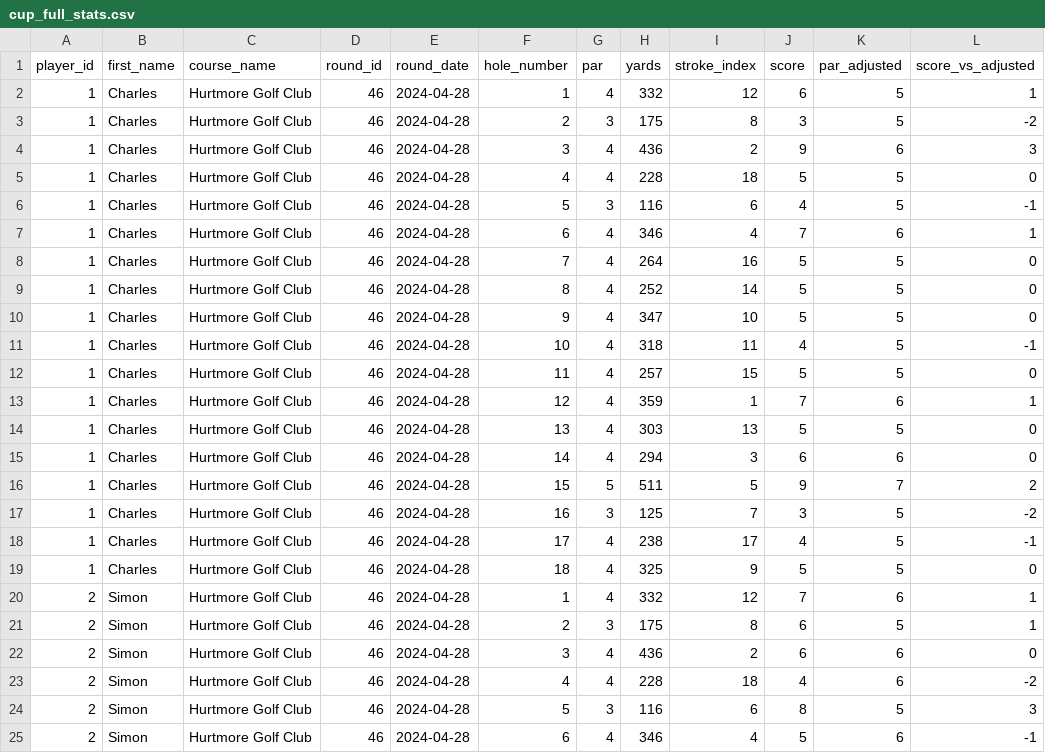
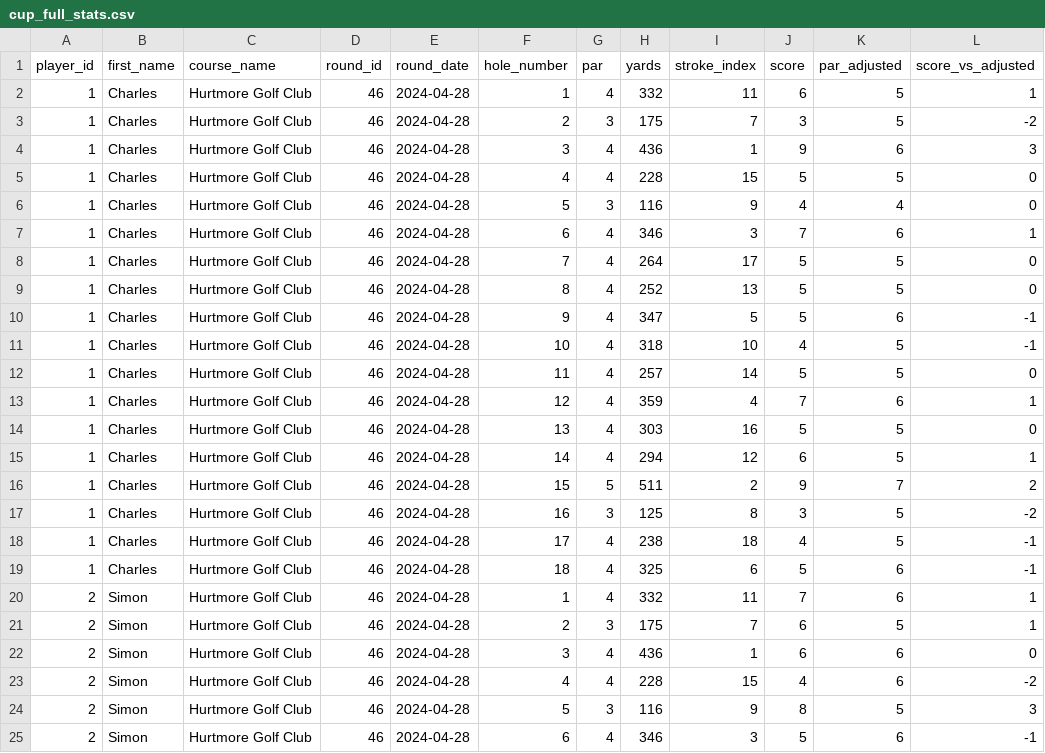
Before and after one commit to charlesvarthur/Golf_Tournament, a CSV file: cup_full_stats.csv, drawn as a sheet; only a part is shown; the diff covers the shown part only.

Commit message:
updated course stroke index

```diff
--- a/cup_full_stats.csv
+++ b/cup_full_stats.csv
@@ -1,25 +1,25 @@
 player_id,first_name,course_name,round_id,round_date,hole_number,par,yards,stroke_index,score,par_adjusted,score_vs_adjusted
-1,Charles,Hurtmore Golf Club,46,2024-04-28,1,4,332,12,6,5,1
-1,Charles,Hurtmore Golf Club,46,2024-04-28,2,3,175,8,3,5,-2
-1,Charles,Hurtmore Golf Club,46,2024-04-28,3,4,436,2,9,6,3
-1,Charles,Hurtmore Golf Club,46,2024-04-28,4,4,228,18,5,5,0
-1,Charles,Hurtmore Golf Club,46,2024-04-28,5,3,116,6,4,5,-1
-1,Charles,Hurtmore Golf Club,46,2024-04-28,6,4,346,4,7,6,1
-1,Charles,Hurtmore Golf Club,46,2024-04-28,7,4,264,16,5,5,0
-1,Charles,Hurtmore Golf Club,46,2024-04-28,8,4,252,14,5,5,0
-1,Charles,Hurtmore Golf Club,46,2024-04-28,9,4,347,10,5,5,0
-1,Charles,Hurtmore Golf Club,46,2024-04-28,10,4,318,11,4,5,-1
-1,Charles,Hurtmore Golf Club,46,2024-04-28,11,4,257,15,5,5,0
-1,Charles,Hurtmore Golf Club,46,2024-04-28,12,4,359,1,7,6,1
-1,Charles,Hurtmore Golf Club,46,2024-04-28,13,4,303,13,5,5,0
-1,Charles,Hurtmore Golf Club,46,2024-04-28,14,4,294,3,6,6,0
-1,Charles,Hurtmore Golf Club,46,2024-04-28,15,5,511,5,9,7,2
-1,Charles,Hurtmore Golf Club,46,2024-04-28,16,3,125,7,3,5,-2
-1,Charles,Hurtmore Golf Club,46,2024-04-28,17,4,238,17,4,5,-1
-1,Charles,Hurtmore Golf Club,46,2024-04-28,18,4,325,9,5,5,0
-2,Simon,Hurtmore Golf Club,46,2024-04-28,1,4,332,12,7,6,1
-2,Simon,Hurtmore Golf Club,46,2024-04-28,2,3,175,8,6,5,1
-2,Simon,Hurtmore Golf Club,46,2024-04-28,3,4,436,2,6,6,0
-2,Simon,Hurtmore Golf Club,46,2024-04-28,4,4,228,18,4,6,-2
-2,Simon,Hurtmore Golf Club,46,2024-04-28,5,3,116,6,8,5,3
-2,Simon,Hurtmore Golf Club,46,2024-04-28,6,4,346,4,5,6,-1
+1,Charles,Hurtmore Golf Club,46,2024-04-28,1,4,332,11,6,5,1
+1,Charles,Hurtmore Golf Club,46,2024-04-28,2,3,175,7,3,5,-2
+1,Charles,Hurtmore Golf Club,46,2024-04-28,3,4,436,1,9,6,3
+1,Charles,Hurtmore Golf Club,46,2024-04-28,4,4,228,15,5,5,0
+1,Charles,Hurtmore Golf Club,46,2024-04-28,5,3,116,9,4,4,0
+1,Charles,Hurtmore Golf Club,46,2024-04-28,6,4,346,3,7,6,1
+1,Charles,Hurtmore Golf Club,46,2024-04-28,7,4,264,17,5,5,0
+1,Charles,Hurtmore Golf Club,46,2024-04-28,8,4,252,13,5,5,0
+1,Charles,Hurtmore Golf Club,46,2024-04-28,9,4,347,5,5,6,-1
+1,Charles,Hurtmore Golf Club,46,2024-04-28,10,4,318,10,4,5,-1
+1,Charles,Hurtmore Golf Club,46,2024-04-28,11,4,257,14,5,5,0
+1,Charles,Hurtmore Golf Club,46,2024-04-28,12,4,359,4,7,6,1
+1,Charles,Hurtmore Golf Club,46,2024-04-28,13,4,303,16,5,5,0
+1,Charles,Hurtmore Golf Club,46,2024-04-28,14,4,294,12,6,5,1
+1,Charles,Hurtmore Golf Club,46,2024-04-28,15,5,511,2,9,7,2
+1,Charles,Hurtmore Golf Club,46,2024-04-28,16,3,125,8,3,5,-2
+1,Charles,Hurtmore Golf Club,46,2024-04-28,17,4,238,18,4,5,-1
+1,Charles,Hurtmore Golf Club,46,2024-04-28,18,4,325,6,5,6,-1
+2,Simon,Hurtmore Golf Club,46,2024-04-28,1,4,332,11,7,6,1
+2,Simon,Hurtmore Golf Club,46,2024-04-28,2,3,175,7,6,5,1
+2,Simon,Hurtmore Golf Club,46,2024-04-28,3,4,436,1,6,6,0
+2,Simon,Hurtmore Golf Club,46,2024-04-28,4,4,228,15,4,6,-2
+2,Simon,Hurtmore Golf Club,46,2024-04-28,5,3,116,9,8,5,3
+2,Simon,Hurtmore Golf Club,46,2024-04-28,6,4,346,3,5,6,-1
```
Also changed, not shown: 136 edited cells elsewhere in this file, 1 other file.
